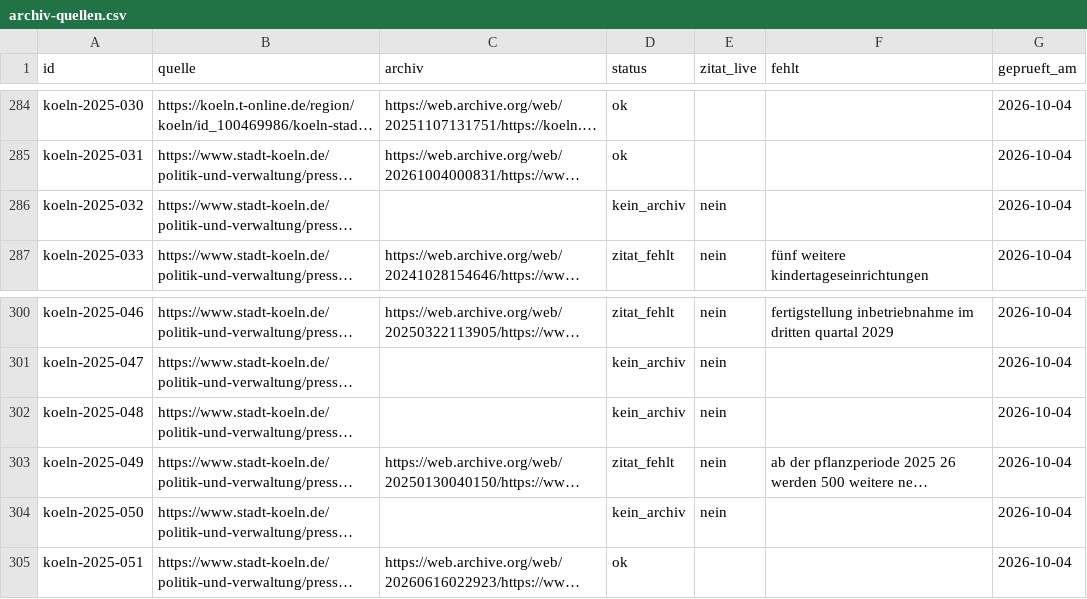
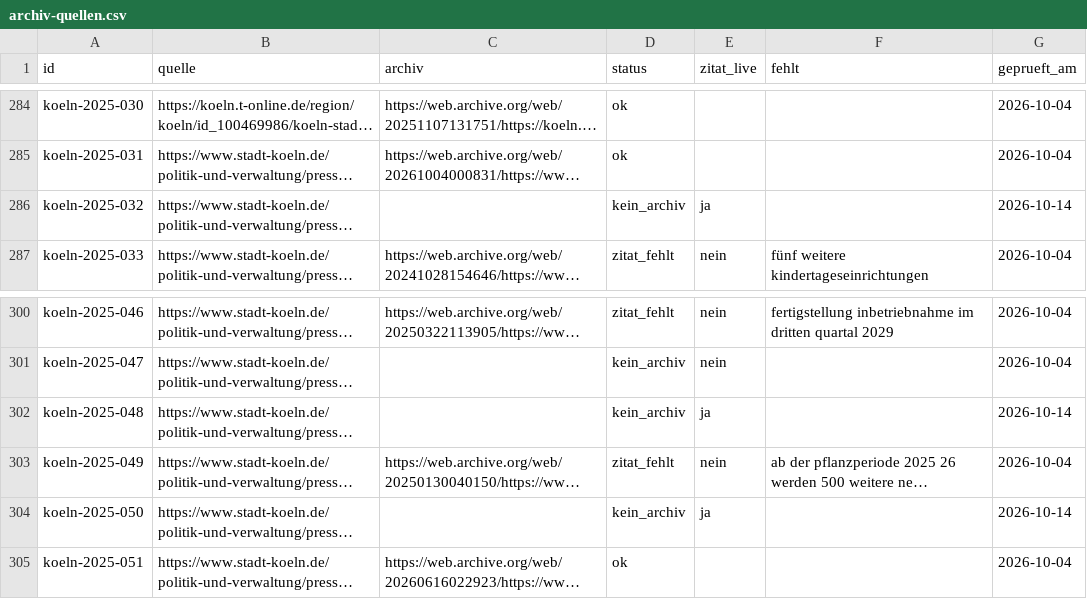
Before and after one commit to Felix3c/festgehalten, a CSV file: recherche/archiv-quellen.csv, drawn as a sheet; only a part is shown, gaps mark what is left out; long unchanged cells end in …; the diff names each change by its address in the sheet, - before the commit and + after, or states it on an @@ line.

```diff
--- a/recherche/archiv-quellen.csv
+++ b/recherche/archiv-quellen.csv
-E286 (zitat_live): nein
+E286 (zitat_live): ja
-G286 (geprueft_am): 2026-10-04
+G286 (geprueft_am): 2026-10-14
-E302 (zitat_live): nein
+E302 (zitat_live): ja
-G302 (geprueft_am): 2026-10-04
+G302 (geprueft_am): 2026-10-14
-E304 (zitat_live): nein
+E304 (zitat_live): ja
-G304 (geprueft_am): 2026-10-04
+G304 (geprueft_am): 2026-10-14
```
